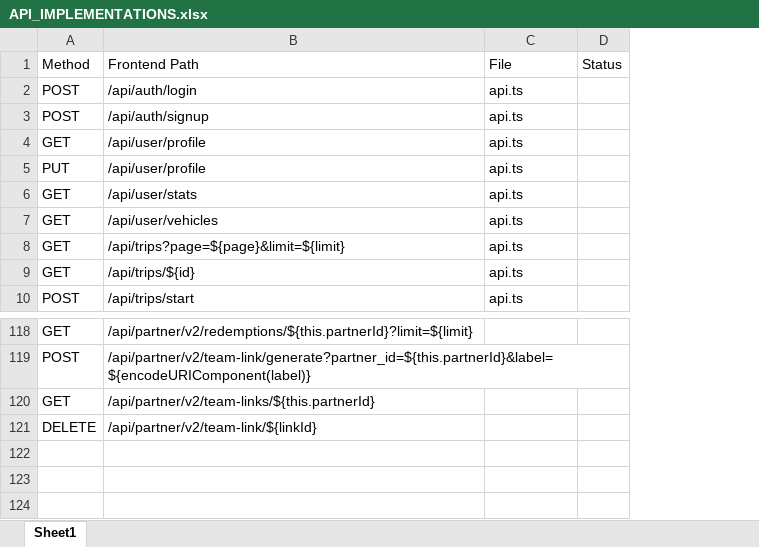
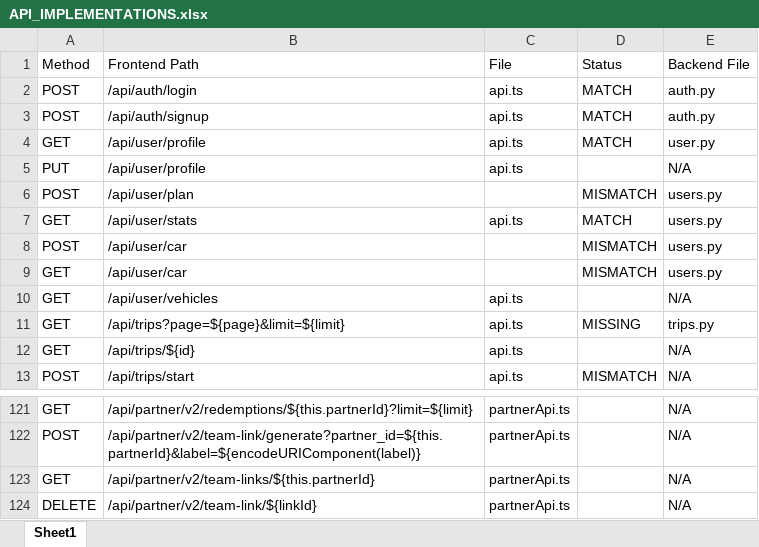
Before and after one commit to Esta-Lux/SnapRoad-Beta-Functional, an Excel workbook: memory/API_IMPLEMENTATIONS.xlsx, sheet Sheet1, drawn as a sheet; only a part is shown, gaps mark what is left out; values as stored, in another font and other column widths than the file's, no borders; removed rows and columns are numbered as before the commit, all else as after; the diff covers the shown part only; the diff names each change by its address in the sheet, - before the commit and + after, or states it on an @@ line.

```diff
--- a/memory/API_IMPLEMENTATIONS.xlsx (sheet Sheet1)
+++ b/memory/API_IMPLEMENTATIONS.xlsx (sheet Sheet1)
-column D, row 1: Status
+column D, rows 1-4: Status | MATCH | MATCH | MATCH; row 7: MATCH; rows 11-13: MISSING |  | MISMATCH
+column E, rows 1-5: Backend File | auth.py | auth.py | user.py | N/A; row 7: users.py; rows 10-13: N/A | trips.py | N/A | N/A; rows 121-124: all N/A
+row 6: POST | /api/user/plan |  | MISMATCH | users.py
+row 8: POST | /api/user/car |  | MISMATCH | users.py
+row 9: GET | /api/user/car |  | MISMATCH | users.py
-C121:C124: (empty)
+C121:C124: partnerApi.ts
```
Also changed, not shown: 28 edited cells elsewhere in this sheet, 1 other file.
